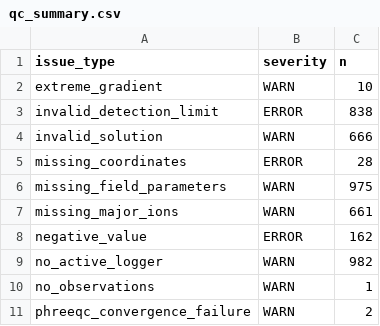
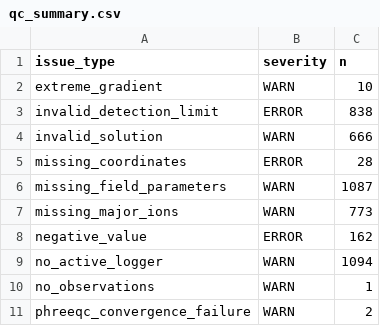
Before and after one commit to tylerirvin543/Steamboat_Creek_Geochemistry_Database, a CSV file: docs/data/qc_summary.csv, drawn as a sheet.

Commit message:
Real USGS 3DEP elevations for depth-model points; careful cross-checked Brown School Table B-2 transcription
- New migrate_geophysical_depth_points_elevation() + fetch_skalbeck2001_point_elevations():
  real ground-surface elevation for all 240 Geophysical_Depth_Model_Points
  from the public USGS Elevation Point Query Service (3DEP), idempotent
  (only queries points still missing an elevation)
- export_leapfrog_geophysical_horizons() now computes real Z elevation
  (SurfaceElevation_m - DepthBelowSurface_m) for horizon points, keeping
  both components auditable; GeoPackage layer also carries the new
  surface_elevation_m/elevation_source columns
- New ingest_skalbeck2001_table_b2_brownschool(): 112 real Cl/B/temperature
  observations (1985-1998) from Table B-2, cross-checked against the raw
  OCR with a real column-bleed contamination filter (4 rows caught and
  discarded where an isolated value landed in Curti Geothermal's own
  690-715 mg/L band, surrounded by much lower real Brown School values)
- Applied to the real database (already backed up this session), QC clean
- Table B-2's other 4 wells in this block (Curti Geothermal/Domestic,
  Herz Geothermal/Domestic) and the Peigh/Pine Tree Ranch/Flame/
  Steinhardt block remain not yet transcribed -- flagged honestly in
  ROADMAP.md and the bibliography, not attempted given the real per-well
  effort a careful transcription like Brown School's took

```diff
--- a/docs/data/qc_summary.csv
+++ b/docs/data/qc_summary.csv
@@ -5,6 +5,6 @@
 "missing_coordinates","ERROR",28
-"missing_field_parameters","WARN",975
-"missing_major_ions","WARN",661
+"missing_field_parameters","WARN",1087
+"missing_major_ions","WARN",773
 "negative_value","ERROR",162
-"no_active_logger","WARN",982
+"no_active_logger","WARN",1094
 "no_observations","WARN",1
```
Also changed, not shown: 7 other files.
